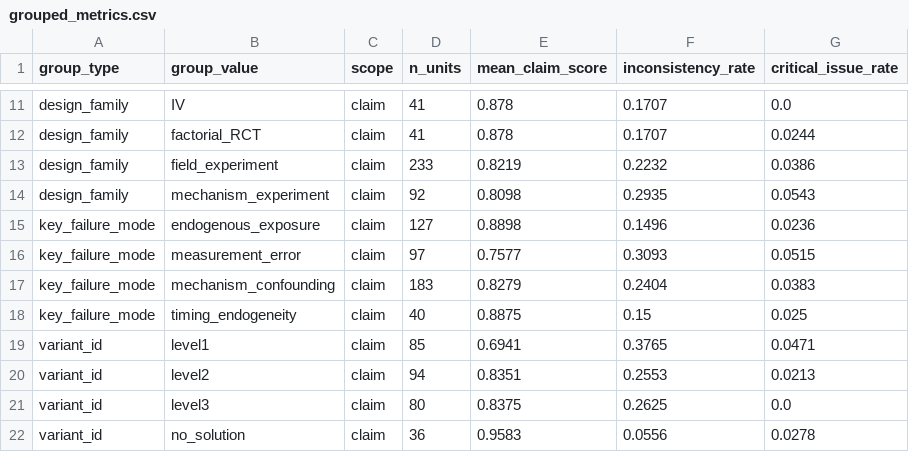
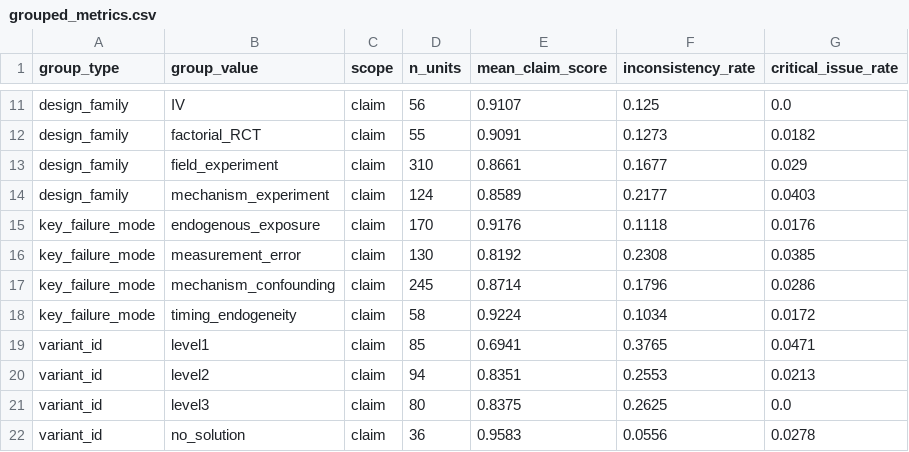
Before and after one commit to Volcano-Potato/OOD_Problem, a CSV file: results/grouped_metrics.csv, drawn as a sheet; only a part is shown, gaps mark what is left out; the diff covers the shown part only; the diff names each change by its address in the sheet, - before the commit and + after, or states it on an @@ line.

```diff
--- a/results/grouped_metrics.csv
+++ b/results/grouped_metrics.csv
-D11 (n_units): 41
+D11 (n_units): 56
-E11 (mean_claim_score): 0.878
+E11 (mean_claim_score): 0.9107
-F11 (inconsistency_rate): 0.1707
+F11 (inconsistency_rate): 0.125
-D12 (n_units): 41
+D12 (n_units): 55
-E12 (mean_claim_score): 0.878
+E12 (mean_claim_score): 0.9091
-F12 (inconsistency_rate): 0.1707
+F12 (inconsistency_rate): 0.1273
-G12 (critical_issue_rate): 0.0244
+G12 (critical_issue_rate): 0.0182
-D13 (n_units): 233
+D13 (n_units): 310
-E13 (mean_claim_score): 0.8219
+E13 (mean_claim_score): 0.8661
-F13 (inconsistency_rate): 0.2232
+F13 (inconsistency_rate): 0.1677
-G13 (critical_issue_rate): 0.0386
+G13 (critical_issue_rate): 0.029
-D14 (n_units): 92
+D14 (n_units): 124
-E14 (mean_claim_score): 0.8098
+E14 (mean_claim_score): 0.8589
-F14 (inconsistency_rate): 0.2935
+F14 (inconsistency_rate): 0.2177
-G14 (critical_issue_rate): 0.0543
+G14 (critical_issue_rate): 0.0403
-D15 (n_units): 127
+D15 (n_units): 170
-E15 (mean_claim_score): 0.8898
+E15 (mean_claim_score): 0.9176
-F15 (inconsistency_rate): 0.1496
+F15 (inconsistency_rate): 0.1118
-G15 (critical_issue_rate): 0.0236
+G15 (critical_issue_rate): 0.0176
-D16 (n_units): 97
+D16 (n_units): 130
-E16 (mean_claim_score): 0.7577
+E16 (mean_claim_score): 0.8192
-F16 (inconsistency_rate): 0.3093
+F16 (inconsistency_rate): 0.2308
-G16 (critical_issue_rate): 0.0515
+G16 (critical_issue_rate): 0.0385
-D17 (n_units): 183
+D17 (n_units): 245
-E17 (mean_claim_score): 0.8279
+E17 (mean_claim_score): 0.8714
-F17 (inconsistency_rate): 0.2404
+F17 (inconsistency_rate): 0.1796
-G17 (critical_issue_rate): 0.0383
+G17 (critical_issue_rate): 0.0286
-D18 (n_units): 40
+D18 (n_units): 58
-E18 (mean_claim_score): 0.8875
+E18 (mean_claim_score): 0.9224
-F18 (inconsistency_rate): 0.15
+F18 (inconsistency_rate): 0.1034
-G18 (critical_issue_rate): 0.025
+G18 (critical_issue_rate): 0.0172
```
Also changed, not shown: 8 added rows and 111 edited cells elsewhere in this file, 56 other files.
